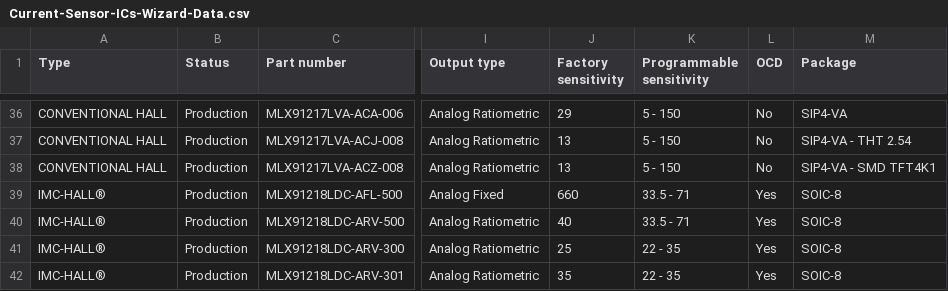
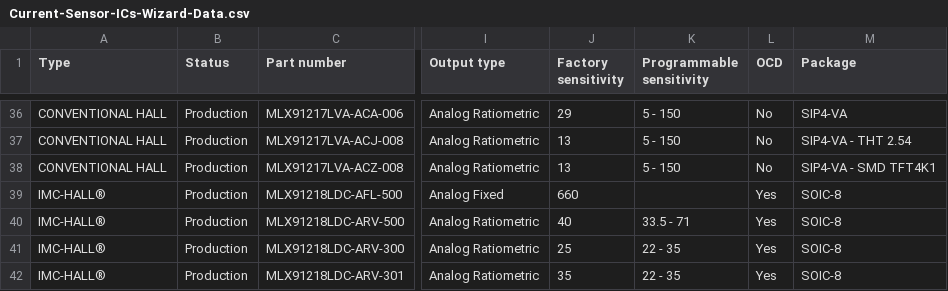
Before and after one commit to MelexisBC/Wizard--Current-Sensor-ICs-Data, a CSV file: Current-Sensor-ICs-Wizard-Data.csv, drawn as a sheet; only a part is shown, gaps mark what is left out; the diff names each change by its address in the sheet, - before the commit and + after, or states it on an @@ line.

Commit message:
Wizard - Current sensor ICs - Google sheet updated

```diff
--- a/Current-Sensor-ICs-Wizard-Data.csv
+++ b/Current-Sensor-ICs-Wizard-Data.csv
-K39 (Programmable sensitivity): 33.5 - 71
+K39 (Programmable sensitivity): (empty)
```
